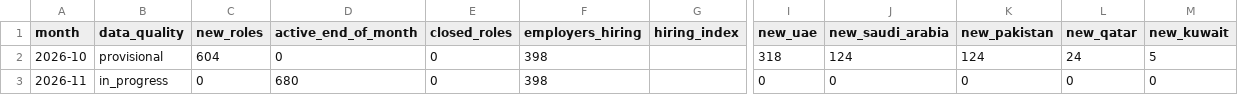
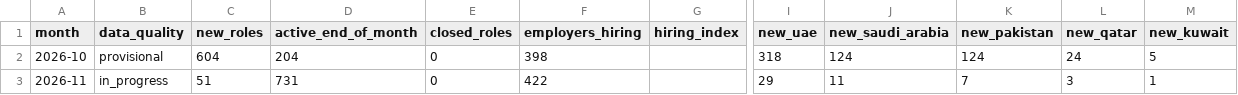
Before and after one commit to Densight/densight-jobs, a CSV file: data/monthly_index.csv, drawn as a sheet; only a part is shown, gaps mark what is left out; the diff names each change by its address in the sheet, - before the commit and + after, or states it on an @@ line.

```diff
--- a/data/monthly_index.csv
+++ b/data/monthly_index.csv
-D2 (active_end_of_month): 0
+D2 (active_end_of_month): 204
-C3 (new_roles): 0
+C3 (new_roles): 51
-D3 (active_end_of_month): 680
+D3 (active_end_of_month): 731
-F3 (employers_hiring): 398
+F3 (employers_hiring): 422
-I3 (new_uae): 0
+I3 (new_uae): 29
-J3 (new_saudi_arabia): 0
+J3 (new_saudi_arabia): 11
-K3 (new_pakistan): 0
+K3 (new_pakistan): 7
-L3 (new_qatar): 0
+L3 (new_qatar): 3
-M3 (new_kuwait): 0
+M3 (new_kuwait): 1
```
Also changed, not shown: data/weekly_counts.csv, data/weekly_movers.csv, 2 other files.
